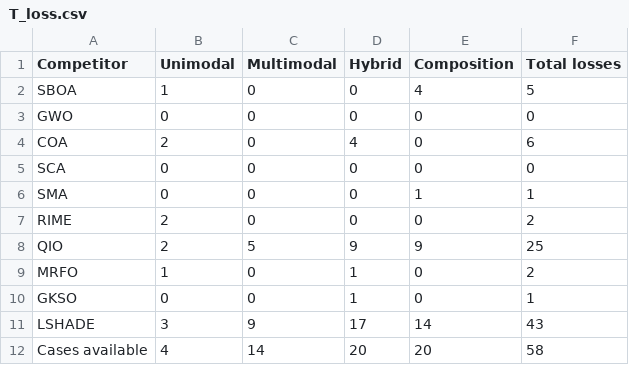
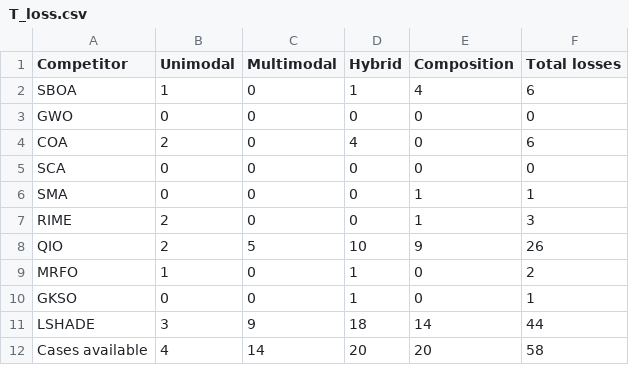
Before and after one commit to caixinyu2017-star/xixi, a CSV file: work/mssboa-design/results/T_loss.csv, drawn as a sheet.

```diff
--- a/work/mssboa-design/results/T_loss.csv
+++ b/work/mssboa-design/results/T_loss.csv
@@ -1,3 +1,3 @@
 Competitor,Unimodal,Multimodal,Hybrid,Composition,Total losses
-SBOA,1,0,0,4,5
+SBOA,1,0,1,4,6
 GWO,0,0,0,0,0
@@ -6,7 +6,7 @@ SCA,0,0,0,0,0
 SMA,0,0,0,1,1
-RIME,2,0,0,0,2
-QIO,2,5,9,9,25
+RIME,2,0,0,1,3
+QIO,2,5,10,9,26
 MRFO,1,0,1,0,2
 GKSO,0,0,1,0,1
-LSHADE,3,9,17,14,43
+LSHADE,3,9,18,14,44
 Cases available,4,14,20,20,58
```
Also changed, not shown: work/mssboa-design/results/T_t6.csv, work/mssboa-design/results/T_t7.csv, 10 other files.
